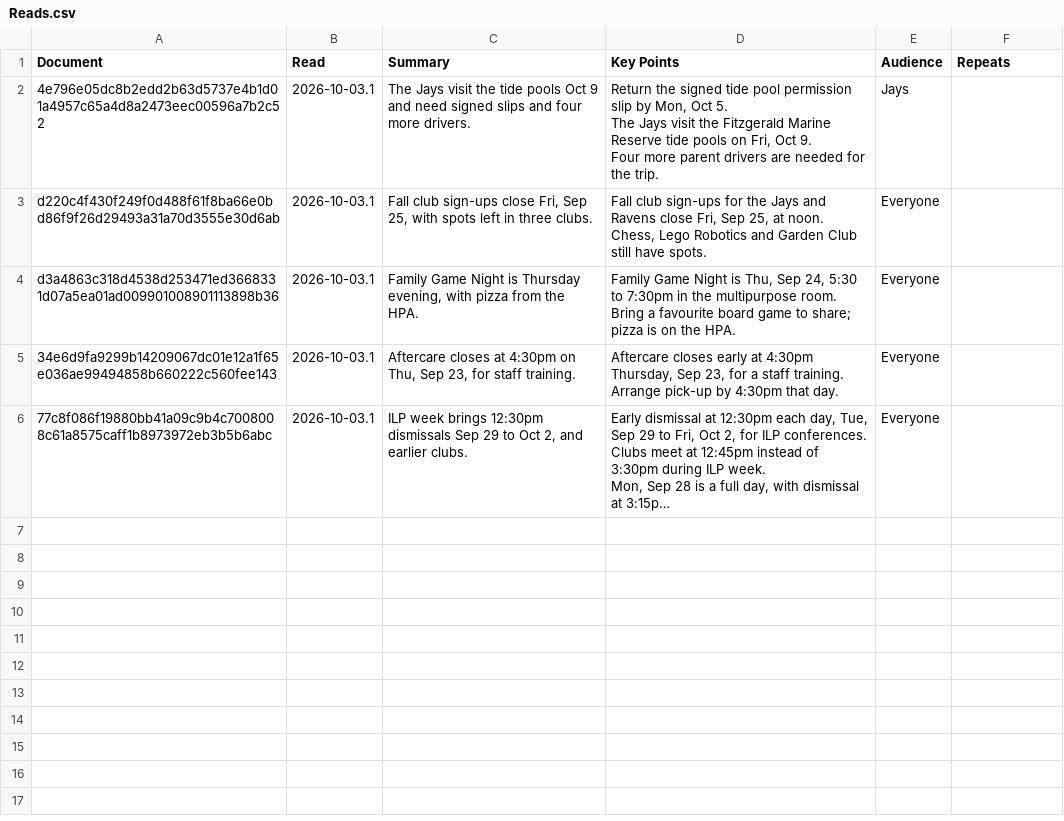
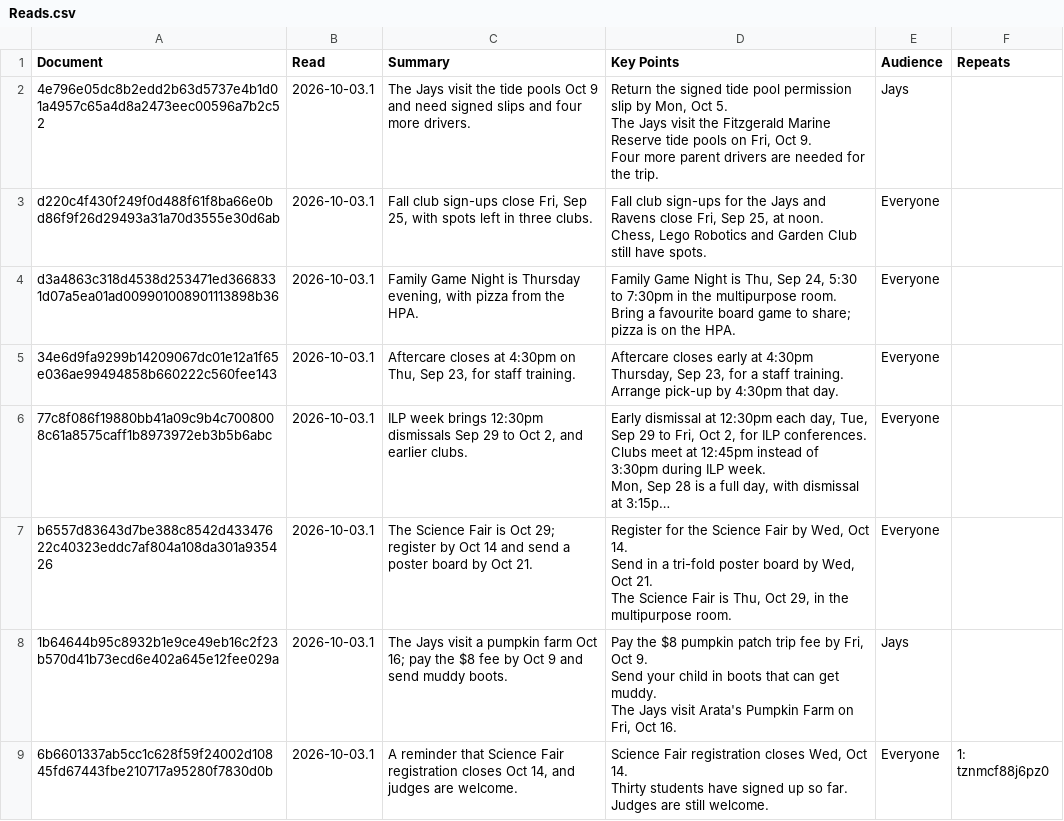
Before and after one commit to heliosian/heliosian, a CSV file: sampledata/artifacts/Reads.csv, drawn as a sheet; long unchanged cells end in …; ↵ is a line break in a cell; the diff names each change by its address in the sheet, - before the commit and + after, or states it on an @@ line.

```diff
--- a/sampledata/artifacts/Reads.csv
+++ b/sampledata/artifacts/Reads.csv
+row 7: b6557d83643d7be388c8542d43347622c40323eddc7af804a108da301a935426 | 2026-10-03.1 | The Science Fair is Oct 29; register by Oct 14 and send a poster board by Oct 21. | Register for the Science Fair by Wed, Oct 14. ↵ Send in a tri-fold poster board by Wed, Oct 21. ↵ The Science Fair is Thu, Oct 29, in the multipurpose room. | Everyone
+row 8: 1b64644b95c8932b1e9ce49eb16c2f23b570d41b73ecd6e402a645e12fee029a | 2026-10-03.1 | The Jays visit a pumpkin farm Oct 16; pay the $8 fee by Oct 9 and send muddy boots. | Pay the $8 pumpkin patch trip fee by Fri, Oct 9. ↵ Send your child in boots that can get muddy. ↵ The Jays visit Arata's Pumpkin Farm on Fri, Oct 16. | Jays
+row 9: 6b6601337ab5cc1c628f59f24002d10845fd67443fbe210717a95280f7830d0b | 2026-10-03.1 | A reminder that Science Fair registration closes Oct 14, and judges are welcome. | Science Fair registration closes Wed, Oct 14. ↵ Thirty students have signed up so far. ↵ Judges are still welcome. | Everyone | 1: tznmcf88j6pz0
```
Also changed, not shown: sampledata/artifacts/To Dos.csv, 8 other files.
